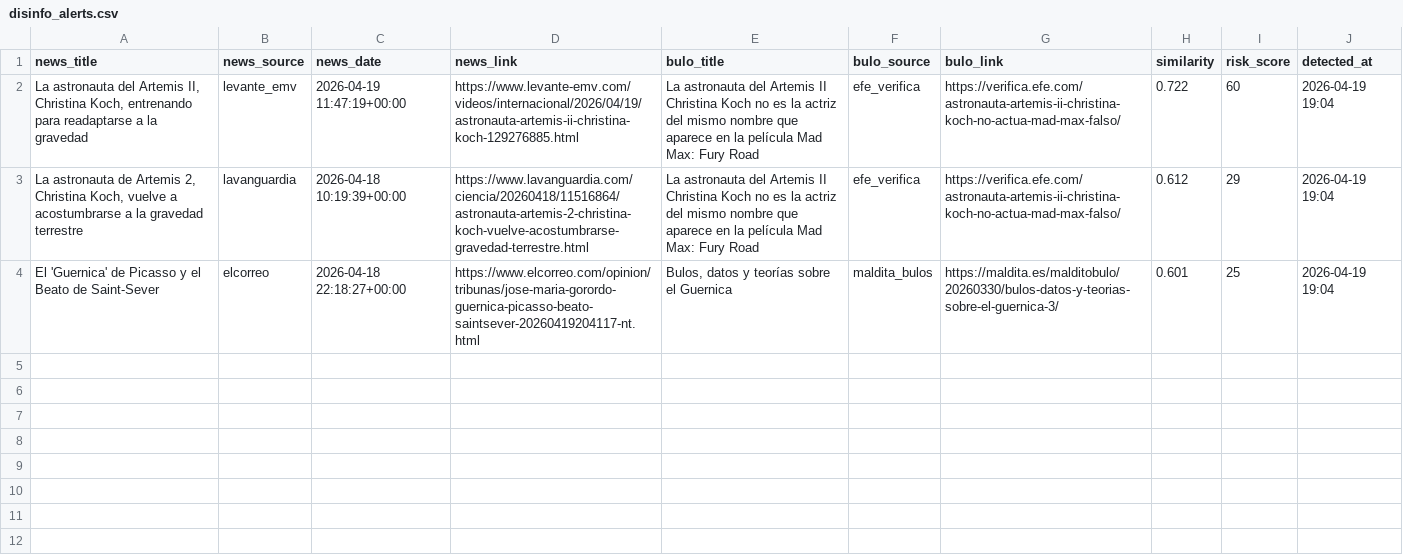
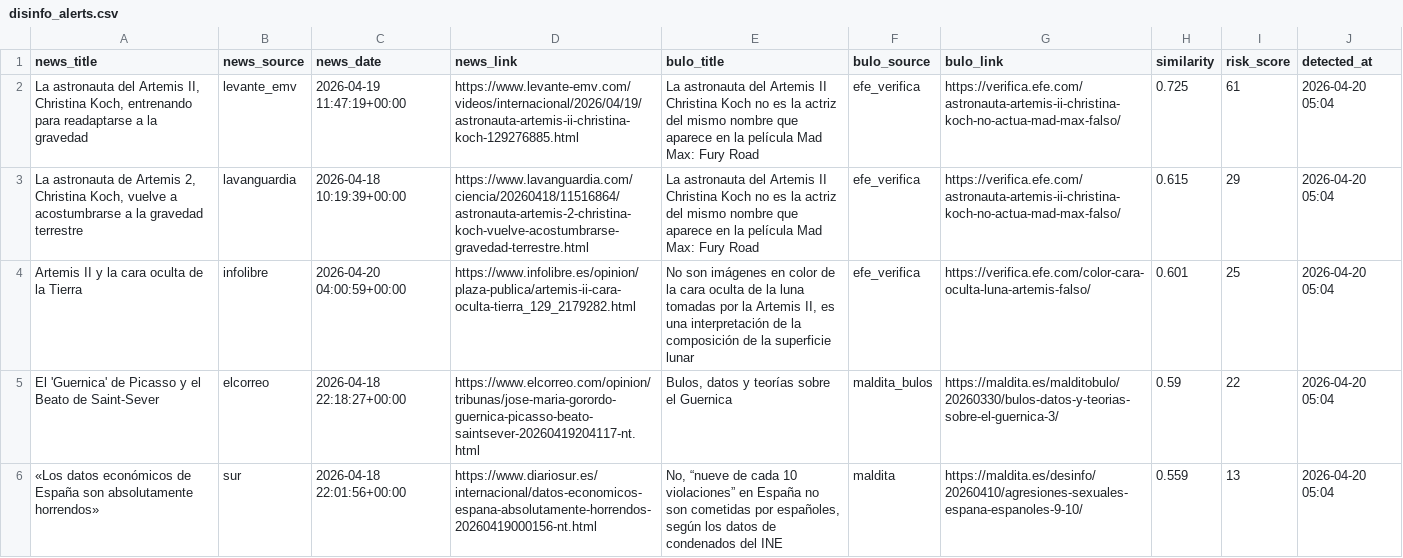
Before and after one commit to mcasrom/SIEG-Politica-Nacional-, a CSV file: data/export/nr/disinfo_alerts.csv, drawn as a sheet.

```diff
--- a/data/export/nr/disinfo_alerts.csv
+++ b/data/export/nr/disinfo_alerts.csv
@@ -1,4 +1,6 @@
 news_title,news_source,news_date,news_link,bulo_title,bulo_source,bulo_link,similarity,risk_score,detected_at
-"La astronauta del Artemis II, Christina Koch, entrenando para readaptarse a la gravedad",levante_emv,2026-04-19 11:47:19+00:00,https://www.levante-emv.com/videos/internacional/2026/04/19/astronauta-artemis-ii-christina-koch-129276885.html,La astronauta del Artemis II Christina Koch no es la actriz del mismo nombre que aparece en la película Mad Max: Fury Road,efe_verifica,https://verifica.efe.com/astronauta-artemis-ii-christina-koch-no-actua-mad-max-falso/,0.722,60,2026-04-19 19:04
-"La astronauta de Artemis 2, Christina Koch, vuelve a acostumbrarse a la gravedad terrestre",lavanguardia,2026-04-18 10:19:39+00:00,https://www.lavanguardia.com/ciencia/20260418/11516864/astronauta-artemis-2-christina-koch-vuelve-acostumbrarse-gravedad-terrestre.html,La astronauta del Artemis II Christina Koch no es la actriz del mismo nombre que aparece en la película Mad Max: Fury Road,efe_verifica,https://verifica.efe.com/astronauta-artemis-ii-christina-koch-no-actua-mad-max-falso/,0.612,29,2026-04-19 19:04
-El 'Guernica' de Picasso y el Beato de Saint-Sever,elcorreo,2026-04-18 22:18:27+00:00,https://www.elcorreo.com/opinion/tribunas/jose-maria-gorordo-guernica-picasso-beato-saintsever-20260419204117-nt.html,"Bulos, datos y teorías sobre el Guernica",maldita_bulos,https://maldita.es/malditobulo/20260330/bulos-datos-y-teorias-sobre-el-guernica-3/,0.601,25,2026-04-19 19:04
+"La astronauta del Artemis II, Christina Koch, entrenando para readaptarse a la gravedad",levante_emv,2026-04-19 11:47:19+00:00,https://www.levante-emv.com/videos/internacional/2026/04/19/astronauta-artemis-ii-christina-koch-129276885.html,La astronauta del Artemis II Christina Koch no es la actriz del mismo nombre que aparece en la película Mad Max: Fury Road,efe_verifica,https://verifica.efe.com/astronauta-artemis-ii-christina-koch-no-actua-mad-max-falso/,0.725,61,2026-04-20 05:04
+"La astronauta de Artemis 2, Christina Koch, vuelve a acostumbrarse a la gravedad terrestre",lavanguardia,2026-04-18 10:19:39+00:00,https://www.lavanguardia.com/ciencia/20260418/11516864/astronauta-artemis-2-christina-koch-vuelve-acostumbrarse-gravedad-terrestre.html,La astronauta del Artemis II Christina Koch no es la actriz del mismo nombre que aparece en la película Mad Max: Fury Road,efe_verifica,https://verifica.efe.com/astronauta-artemis-ii-christina-koch-no-actua-mad-max-falso/,0.615,29,2026-04-20 05:04
+Artemis II y la cara oculta de la Tierra,infolibre,2026-04-20 04:00:59+00:00,https://www.infolibre.es/opinion/plaza-publica/artemis-ii-cara-oculta-tierra_129_2179282.html,"No son imágenes en color de la cara oculta de la luna tomadas por la Artemis II, es una interpretación de la composición de la superficie lunar",efe_verifica,https://verifica.efe.com/color-cara-oculta-luna-artemis-falso/,0.601,25,2026-04-20 05:04
+El 'Guernica' de Picasso y el Beato de Saint-Sever,elcorreo,2026-04-18 22:18:27+00:00,https://www.elcorreo.com/opinion/tribunas/jose-maria-gorordo-guernica-picasso-beato-saintsever-20260419204117-nt.html,"Bulos, datos y teorías sobre el Guernica",maldita_bulos,https://maldita.es/malditobulo/20260330/bulos-datos-y-teorias-sobre-el-guernica-3/,0.59,22,2026-04-20 05:04
+«Los datos económicos de España son absolutamente horrendos»,sur,2026-04-18 22:01:56+00:00,https://www.diariosur.es/internacional/datos-economicos-espana-absolutamente-horrendos-20260419000156-nt.html,"No, “nueve de cada 10 violaciones” en España no son cometidas por españoles, según los datos de condenados del INE",maldita,https://maldita.es/desinfo/20260410/agresiones-sexuales-espana-espanoles-9-10/,0.559,13,2026-04-20 05:04
```
Also changed, not shown: data/export/nr/coordination_alerts.csv, data/export/nr/disinfo_bulos.csv, 7 other files.
